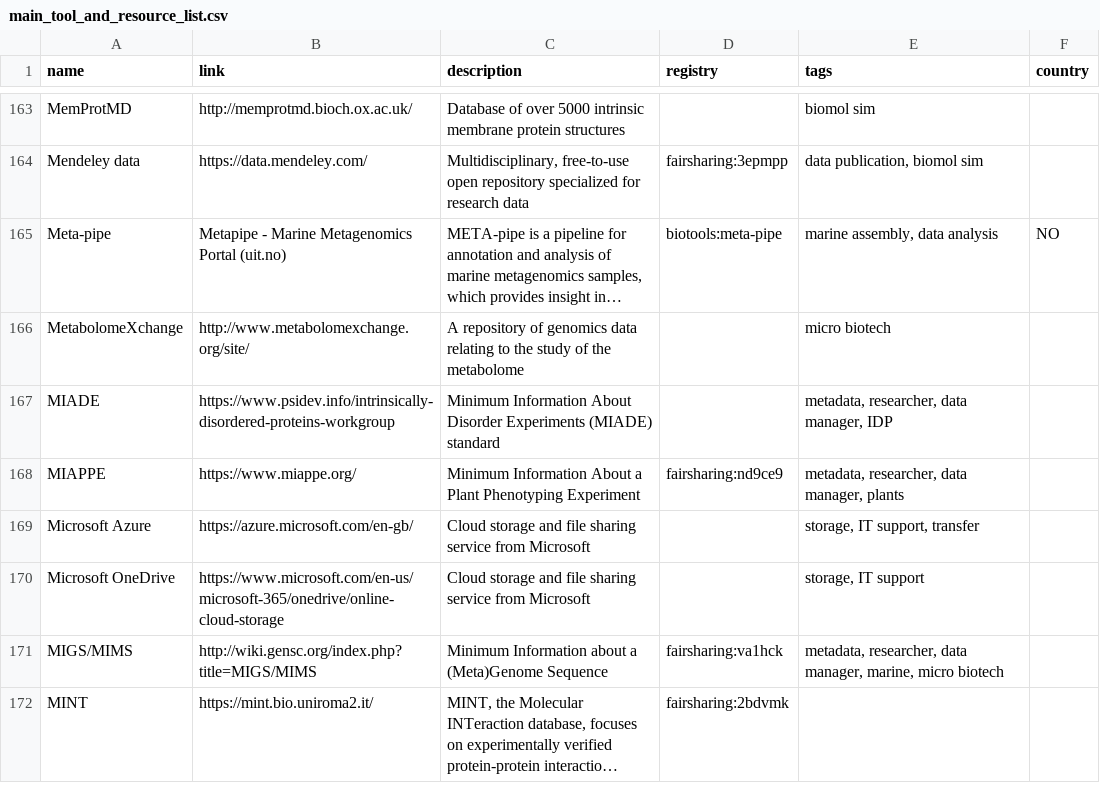
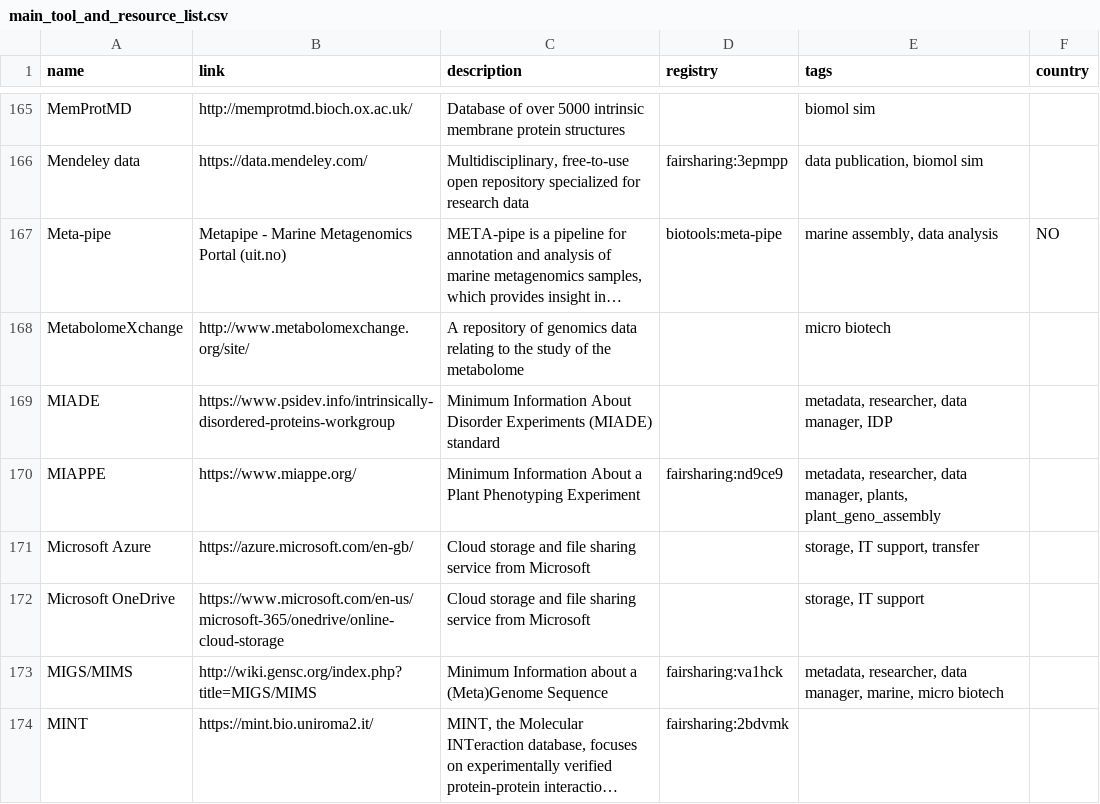
Before and after one commit to elixir-europe/rdmkit, a CSV file: _data/main_tool_and_resource_list.csv, drawn as a sheet; only a part is shown, gaps mark what is left out; long unchanged cells end in …; the diff covers the shown part only.

```diff
--- a/_data/main_tool_and_resource_list.csv
+++ b/_data/main_tool_and_resource_list.csv
@@ -167,3 +169,3 @@ MetabolomeXchange,http://www.metabolomexchange.org/site/,A repository of genomic
 MIADE,https://www.psidev.info/intrinsically-disordered-proteins-workgroup,Minimum Information About Disorder Experiments (MIADE) standard,,"metadata, researcher, data manager, IDP",
-MIAPPE,https://www.miappe.org/,Minimum Information About a Plant Phenotyping Experiment,fairsharing:nd9ce9,"metadata, researcher, data manager, plants",
+MIAPPE,https://www.miappe.org/,Minimum Information About a Plant Phenotyping Experiment,fairsharing:nd9ce9,"metadata, researcher, data manager, plants, plant_geno_assembly",
 Microsoft Azure,https://azure.microsoft.com/en-gb/,Cloud storage and file sharing service from Microsoft,,"storage, IT support, transfer",
```
Also changed, not shown: 2 added rows and 7 edited cells elsewhere in this file, 2 other files.
